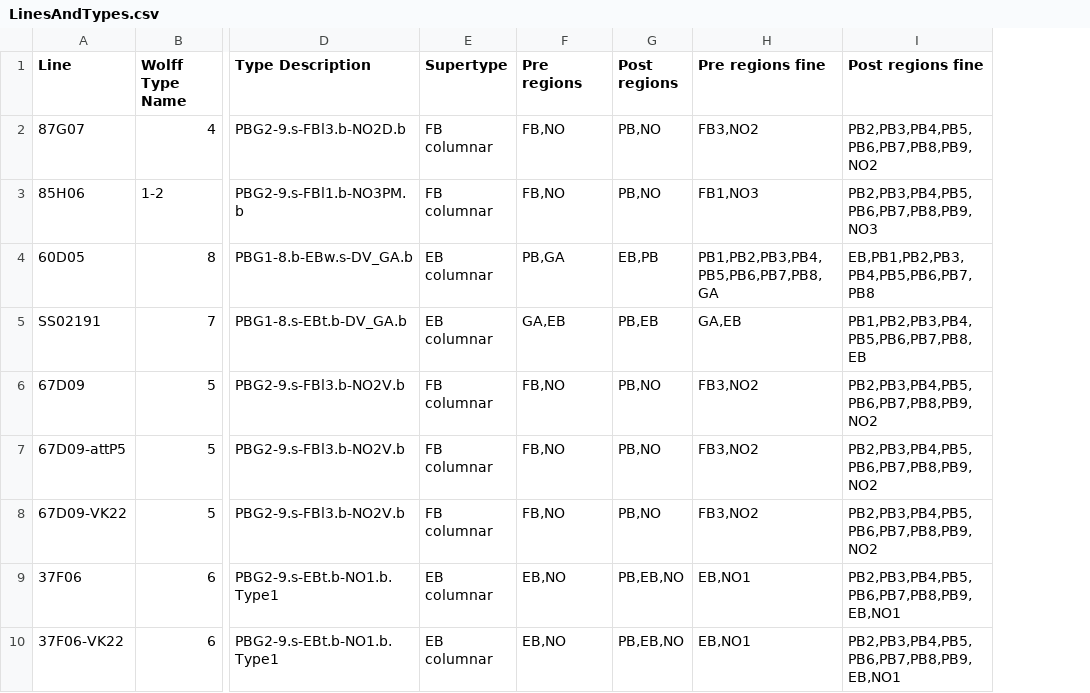
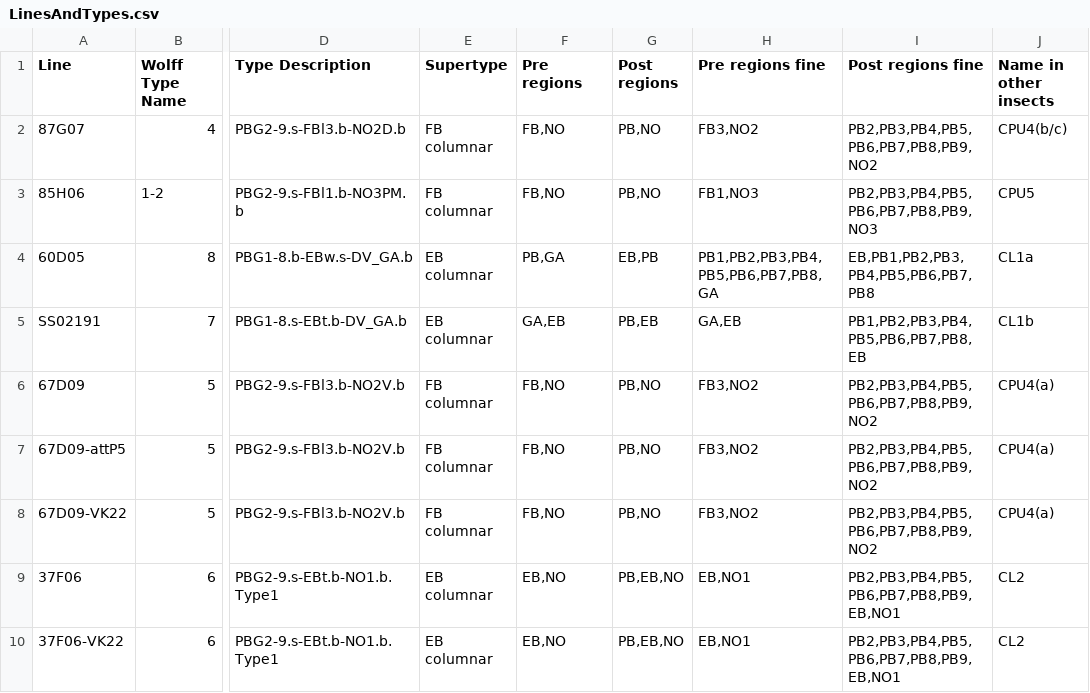
Before and after one commit to romainFr/CX-Functional-Analysis, a CSV file: LinesAndTypes.csv, drawn as a sheet; only a part is shown, gaps mark what is left out; the diff names each change by its address in the sheet, - before the commit and + after, or states it on an @@ line.

Commit message:
Adding neuron names from other species to the table

```diff
--- a/LinesAndTypes.csv
+++ b/LinesAndTypes.csv
+column J (Name in other insects), rows 2-10: CPU4(b/c) | CPU5 | CL1a | CL1b | CPU4(a) | CPU4(a) | CPU4(a) | CL2 | CL2
```
